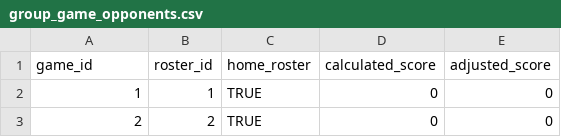
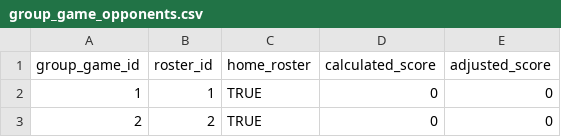
Before and after one commit to wrburgess/league-server, a CSV file: db/fill/group_game_opponents.csv, drawn as a sheet; only a part is shown.

```diff
--- a/db/fill/group_game_opponents.csv
+++ b/db/fill/group_game_opponents.csv
@@ -1,2 +1,2 @@
-game_id,roster_id,home_roster,calculated_score,adjusted_score
+group_game_id,roster_id,home_roster,calculated_score,adjusted_score
 1,1,TRUE,0,0
```
Also changed, not shown: db/fill/group_games.csv, 8 other files.
